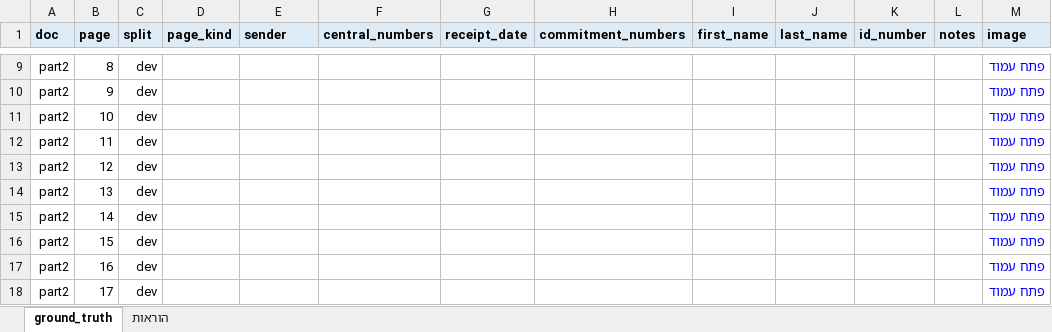
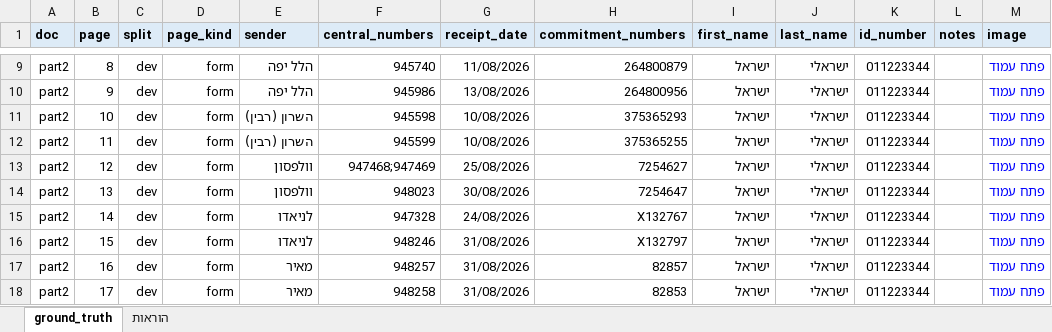
Before and after one commit to Brachi2162/btw_hackton, an Excel workbook: eval/ground_truth.xlsx, sheet ground_truth, drawn as a sheet; only a part is shown, gaps mark what is left out; values as stored, in another font and other column widths than the file's, no borders; the diff covers the shown part only; the diff names each change by its address in the sheet, - before the commit and + after, or states it on an @@ line.

```diff
--- a/eval/ground_truth.xlsx (sheet ground_truth)
+++ b/eval/ground_truth.xlsx (sheet ground_truth)
-D9:D18 (page_kind): (empty)
+D9:D18 (page_kind): form
-E9:E10 (sender): (empty)
+E9:E10 (sender): הלל יפה
-F9 (central_numbers): (empty)
+F9 (central_numbers): 945740
-G9 (receipt_date): (empty)
+G9 (receipt_date): 11/08/2026
-H9 (commitment_numbers): (empty)
+H9 (commitment_numbers): 264800879
-I9:I18 (first_name): (empty)
+I9:I18 (first_name): ישראל
-J9:J18 (last_name): (empty)
+J9:J18 (last_name): ישראלי
-K9:K18 (id_number): (empty)
+K9:K18 (id_number): 011223344
-F10 (central_numbers): (empty)
+F10 (central_numbers): 945986
-G10 (receipt_date): (empty)
+G10 (receipt_date): 13/08/2026
-H10 (commitment_numbers): (empty)
+H10 (commitment_numbers): 264800956
-E11:E12 (sender): (empty)
+E11:E12 (sender): השרון (רבין)
-F11 (central_numbers): (empty)
+F11 (central_numbers): 945598
-G11:G12 (receipt_date): (empty)
+G11:G12 (receipt_date): 10/08/2026
-H11 (commitment_numbers): (empty)
+H11 (commitment_numbers): 375365293
-F12 (central_numbers): (empty)
+F12 (central_numbers): 945599
-H12 (commitment_numbers): (empty)
+H12 (commitment_numbers): 375365255
-E13:E14 (sender): (empty)
+E13:E14 (sender): וולפסון
-F13 (central_numbers): (empty)
+F13 (central_numbers): 947468;947469
-G13 (receipt_date): (empty)
+G13 (receipt_date): 25/08/2026
-H13 (commitment_numbers): (empty)
+H13 (commitment_numbers): 7254627
-F14 (central_numbers): (empty)
+F14 (central_numbers): 948023
-G14 (receipt_date): (empty)
+G14 (receipt_date): 30/08/2026
-H14 (commitment_numbers): (empty)
+H14 (commitment_numbers): 7254647
-E15:E16 (sender): (empty)
+E15:E16 (sender): לניאדו
-F15 (central_numbers): (empty)
+F15 (central_numbers): 947328
-G15 (receipt_date): (empty)
+G15 (receipt_date): 24/08/2026
-H15 (commitment_numbers): (empty)
+H15 (commitment_numbers): X132767
-F16 (central_numbers): (empty)
+F16 (central_numbers): 948246
-G16:G18 (receipt_date): (empty)
+G16:G18 (receipt_date): 31/08/2026
-H16 (commitment_numbers): (empty)
+H16 (commitment_numbers): X132797
-E17:E18 (sender): (empty)
+E17:E18 (sender): מאיר
-F17 (central_numbers): (empty)
+F17 (central_numbers): 948257
-H17 (commitment_numbers): (empty)
+H17 (commitment_numbers): 82857
-F18 (central_numbers): (empty)
+F18 (central_numbers): 948258
-H18 (commitment_numbers): (empty)
+H18 (commitment_numbers): 82853
```
Also changed, not shown: 93 edited cells and cell formats elsewhere in this sheet, sheet הוראות.
